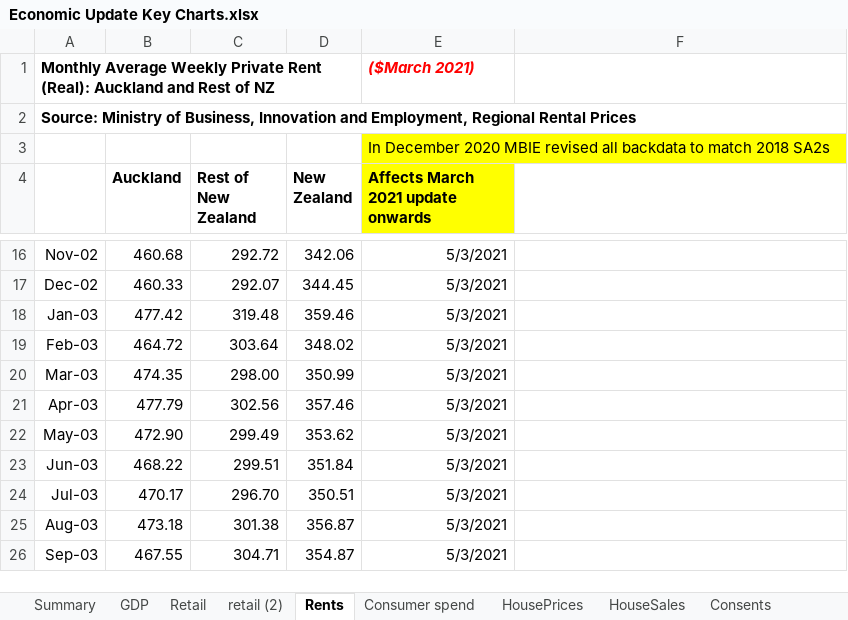
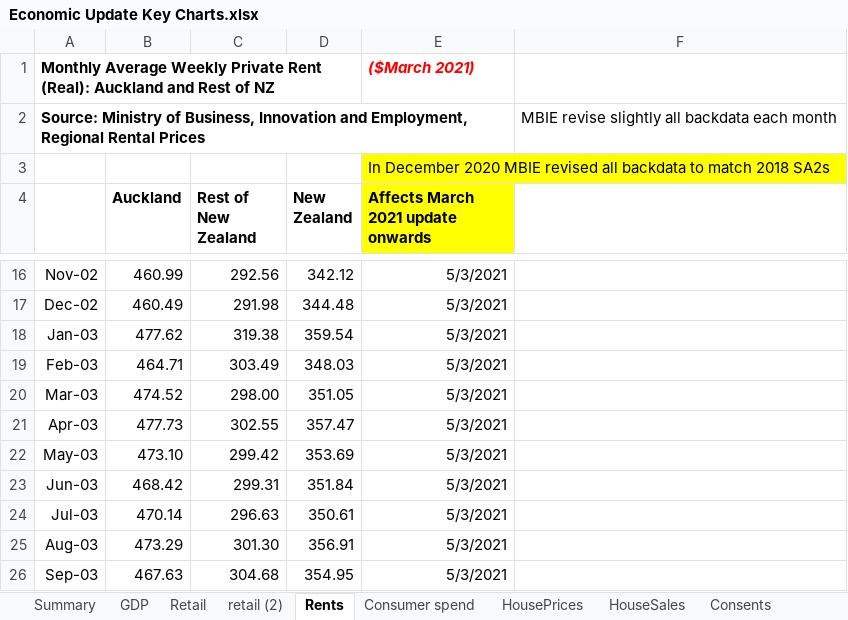
Before and after one commit to TristanMeuross/Auckland-Index-Update, an Excel workbook: data_files/Economic Update Key Charts.xlsx, sheet Rents, drawn as a sheet; only a part is shown, gaps mark what is left out; values as stored, in another font and other column widths than the file's, no borders; charts and pictures not drawn; the diff covers the shown part only; the diff names each change by its address in the sheet, - before the commit and + after, or states it on an @@ line.

```diff
--- a/data_files/Economic Update Key Charts.xlsx (sheet Rents)
+++ b/data_files/Economic Update Key Charts.xlsx (sheet Rents)
-F2: (empty)
+F2: MBIE revise slightly all backdata each month
-B16 (Auckland): 460.68
+B16 (Auckland): 460.99
-C16 (Rest of New Zealand): 292.72
+C16 (Rest of New Zealand): 292.56
-D16 (New Zealand): 342.06
+D16 (New Zealand): 342.12
-B17 (Auckland): 460.33
+B17 (Auckland): 460.49
-C17 (Rest of New Zealand): 292.07
+C17 (Rest of New Zealand): 291.98
-D17 (New Zealand): 344.45
+D17 (New Zealand): 344.48
-B18 (Auckland): 477.42
+B18 (Auckland): 477.62
-C18 (Rest of New Zealand): 319.48
+C18 (Rest of New Zealand): 319.38
-D18 (New Zealand): 359.46
+D18 (New Zealand): 359.54
-B19 (Auckland): 464.72
+B19 (Auckland): 464.71
-C19 (Rest of New Zealand): 303.64
+C19 (Rest of New Zealand): 303.49
-D19 (New Zealand): 348.02
+D19 (New Zealand): 348.03
-B20 (Auckland): 474.35
+B20 (Auckland): 474.52
-D20 (New Zealand): 350.99
+D20 (New Zealand): 351.05
-B21 (Auckland): 477.79
+B21 (Auckland): 477.73
-C21 (Rest of New Zealand): 302.56
+C21 (Rest of New Zealand): 302.55
-D21 (New Zealand): 357.46
+D21 (New Zealand): 357.47
-B22 (Auckland): 472.90
+B22 (Auckland): 473.10
-C22 (Rest of New Zealand): 299.49
+C22 (Rest of New Zealand): 299.42
-D22 (New Zealand): 353.62
+D22 (New Zealand): 353.69
-B23 (Auckland): 468.22
+B23 (Auckland): 468.42
-C23 (Rest of New Zealand): 299.51
+C23 (Rest of New Zealand): 299.31
-B24 (Auckland): 470.17
+B24 (Auckland): 470.14
-C24 (Rest of New Zealand): 296.70
+C24 (Rest of New Zealand): 296.63
-D24 (New Zealand): 350.51
+D24 (New Zealand): 350.61
-B25 (Auckland): 473.18
+B25 (Auckland): 473.29
-C25 (Rest of New Zealand): 301.38
+C25 (Rest of New Zealand): 301.30
-D25 (New Zealand): 356.87
+D25 (New Zealand): 356.91
-B26 (Auckland): 467.55
+B26 (Auckland): 467.63
-C26 (Rest of New Zealand): 304.71
+C26 (Rest of New Zealand): 304.68
-D26 (New Zealand): 354.87
+D26 (New Zealand): 354.95
```
Also changed, not shown: 2 added rows, 1 removed row and 654 edited cells elsewhere in this sheet, sheet HousePrices, sheet HouseSales, sheet Consumer spend, sheet Consents, sheet Confidence, sheet Nonresidential, 1 more sheet, charts or pictures.
